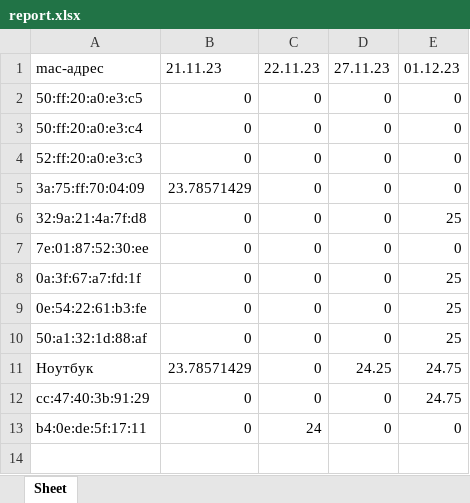
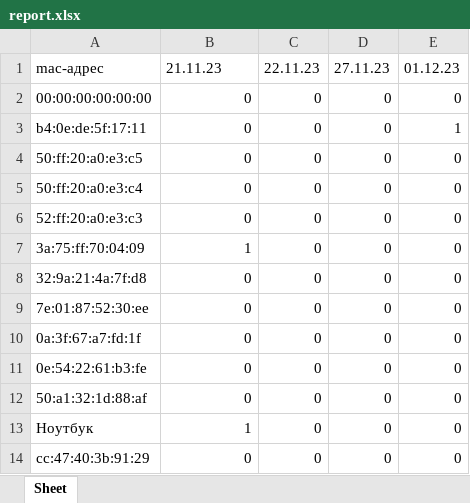
Before and after one commit to YakovSava/time_recorder, an Excel workbook: report.xlsx, sheet Sheet, drawn as a sheet; values as stored, in another font and other column widths than the file's, no borders; removed rows and columns are numbered as before the commit, all else as after; the diff names each change by its address in the sheet, - before the commit and + after, or states it on an @@ line.

```diff
--- a/report.xlsx (sheet Sheet)
+++ b/report.xlsx (sheet Sheet)
+row 2: 00:00:00:00:00:00 | 0 | 0 | 0 | 0
+row 3: b4:0e:de:5f:17:11 | 0 | 0 | 0 | 1
-B7: 23.78571429
+B7: 1
-E8: 25
+E8: 0
-E10:E12: 25
+E10:E12: 0
-B13: 23.78571429
+B13: 1
-D13: 24.25
+D13: 0
-E13:E14: 24.75
+E13:E14: 0
-row 13: b4:0e:de:5f:17:11 | 0 | 24 | 0 | 0
```
Also changed, not shown: 3 other files.
